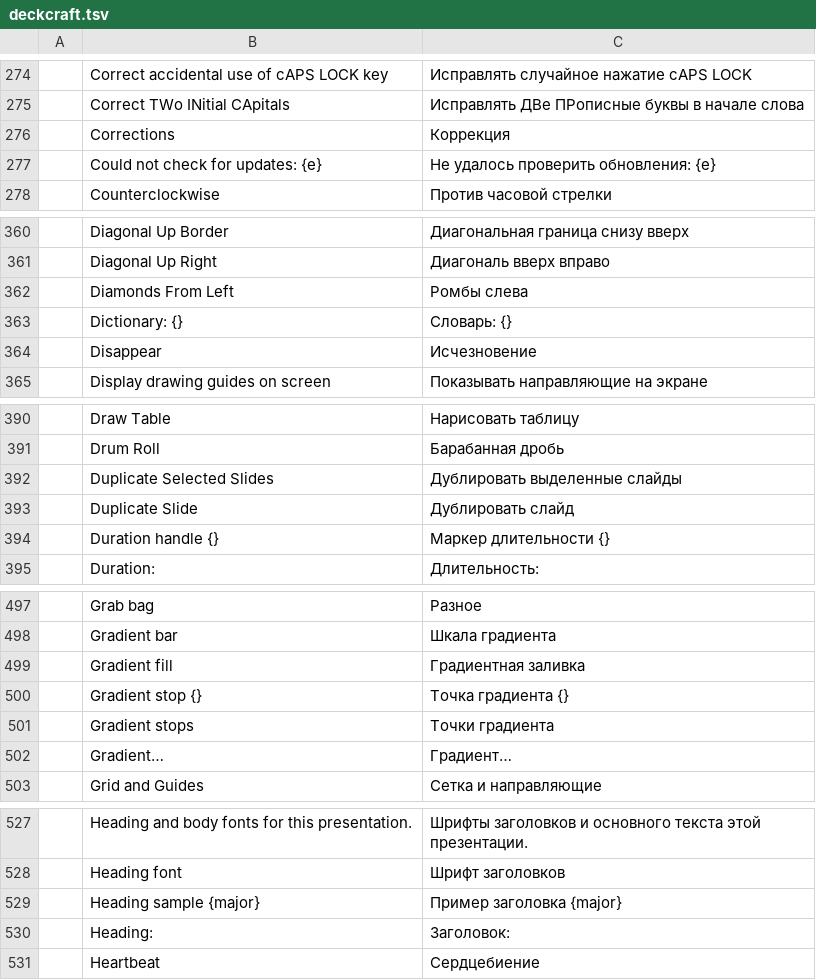
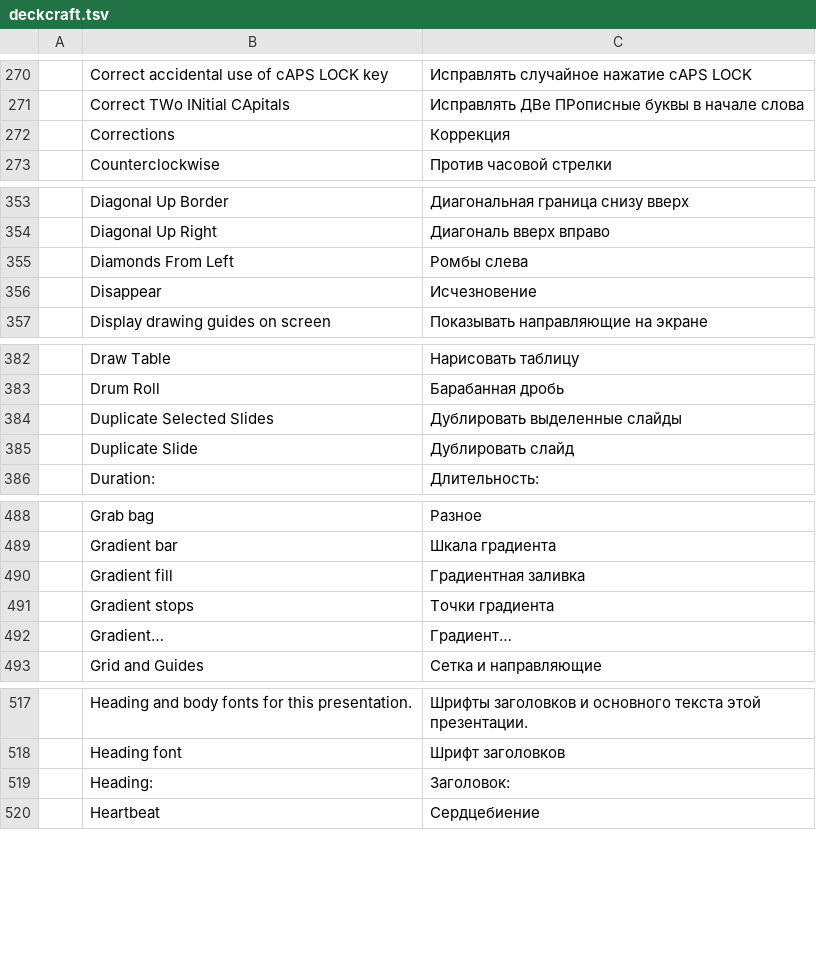
Before and after one commit to JaffarSk24/craft-i18n, a TSV file: locales/ru/deckcraft.tsv, drawn as a sheet; only a part is shown, gaps mark what is left out; the diff covers the shown part only; the diff names each change by its address in the sheet, - before the commit and + after, or states it on an @@ line.

Commit message:
ru: drop DeckCraft rows for text built with format!
36 rows matched strings that DeckCraft fills in with format! before any
lookup (status messages such as Saved {path} or Slide {} deleted, the
font samples, accessible names of timeline handles), so they could
never apply. They can come back if DeckCraft starts translating those
templates before filling them in.

```diff
--- a/locales/ru/deckcraft.tsv
+++ b/locales/ru/deckcraft.tsv
-row 277:  | Could not check for updates: {e} | Не удалось проверить обновления: {e}
-row 363:  | Dictionary: {} | Словарь: {}
-row 394:  | Duration handle {} | Маркер длительности {}
-row 500:  | Gradient stop {} | Точка градиента {}
-row 529:  | Heading sample {major} | Пример заголовка {major}
```
Also changed, not shown: 31 removed rows elsewhere in this file.
